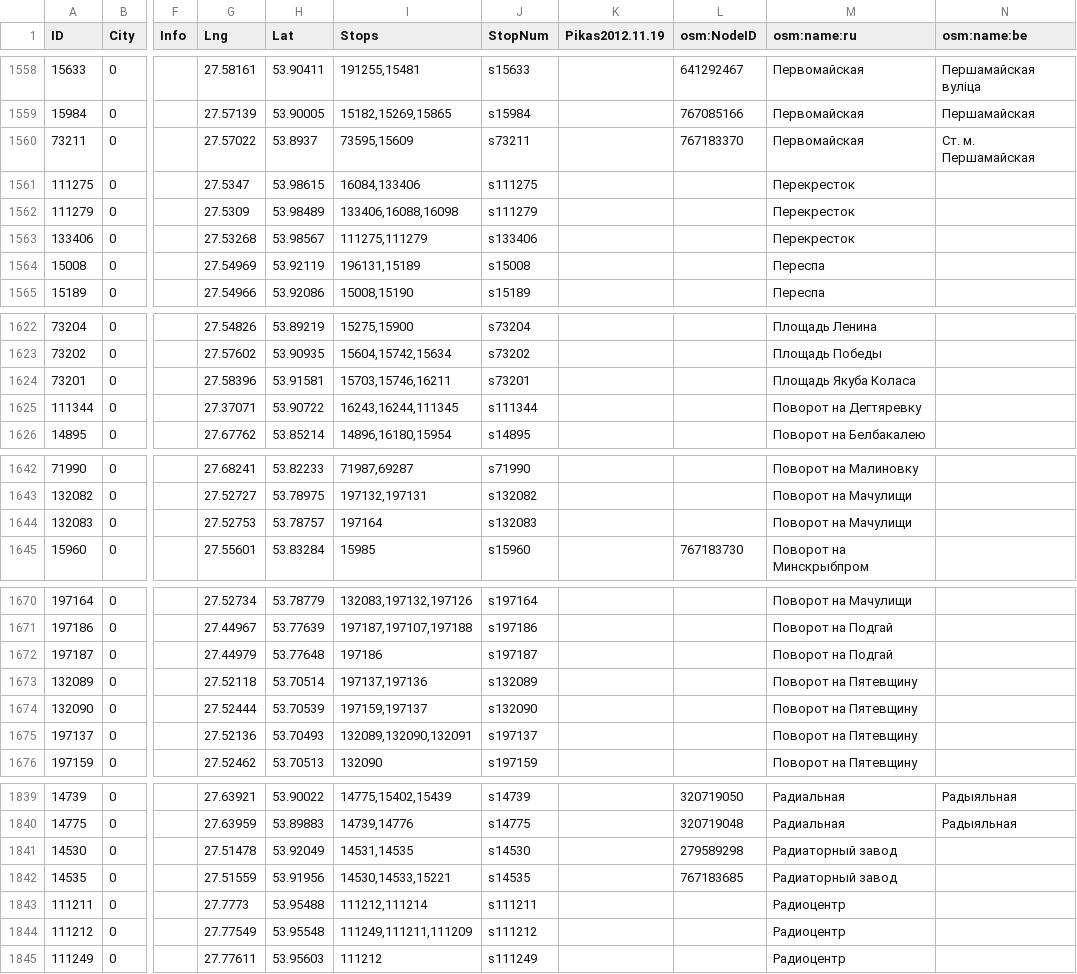
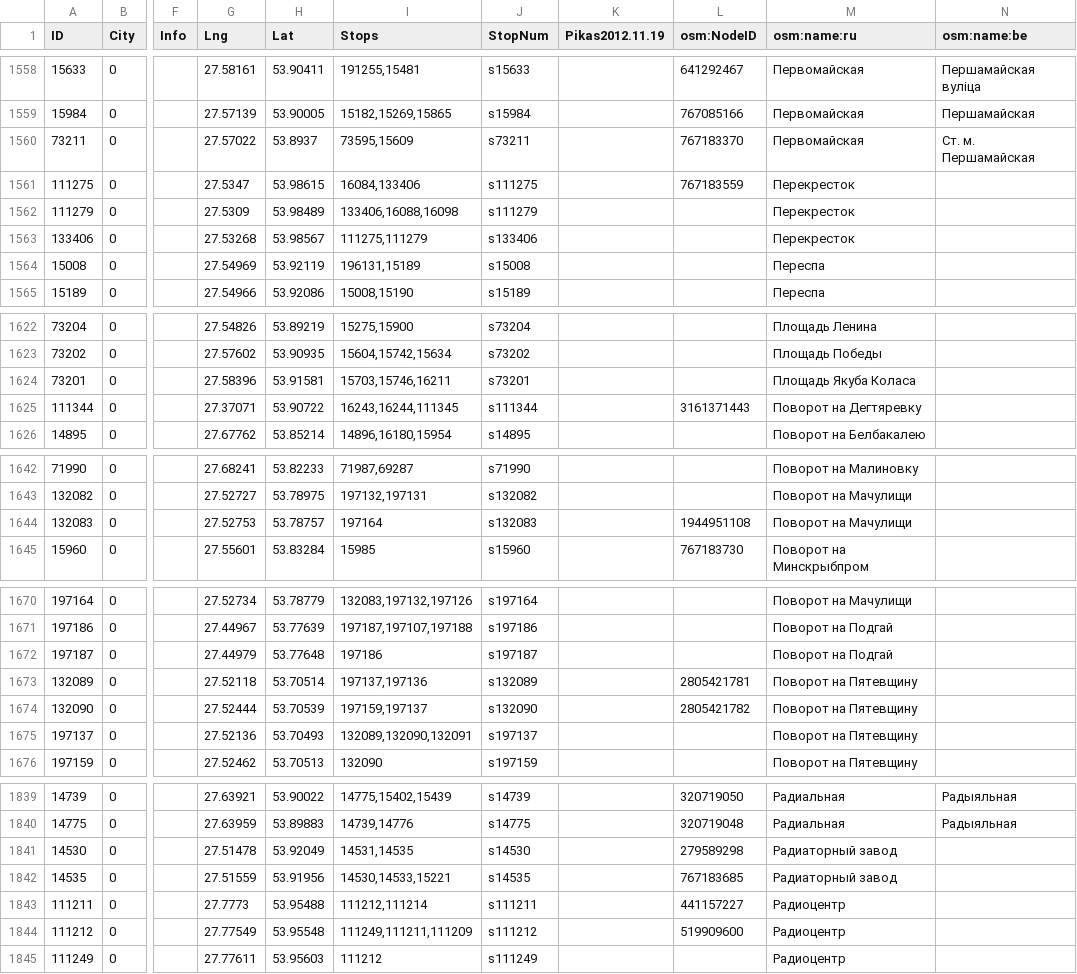
Before and after one commit to OsmBelarus/Databases, a CSV file: Minsktrans/0list.csv, drawn as a sheet; only a part is shown, gaps mark what is left out; the diff covers the shown part only; the diff names each change by its address in the sheet, - before the commit and + after, or states it on an @@ line.

Commit message:
Выпраўленьні па апошнім зьвесткам Мінсктрансу

```diff
--- a/Minsktrans/0list.csv
+++ b/Minsktrans/0list.csv
-L1561 (osm:NodeID): (empty)
+L1561 (osm:NodeID): 767183559
-L1625 (osm:NodeID): (empty)
+L1625 (osm:NodeID): 3161371443
-L1644 (osm:NodeID): (empty)
+L1644 (osm:NodeID): 1944951108
-L1673 (osm:NodeID): (empty)
+L1673 (osm:NodeID): 2805421781
-L1674 (osm:NodeID): (empty)
+L1674 (osm:NodeID): 2805421782
-L1843 (osm:NodeID): (empty)
+L1843 (osm:NodeID): 441157227
-L1844 (osm:NodeID): (empty)
+L1844 (osm:NodeID): 519909600
```
Also changed, not shown: 23 edited cells elsewhere in this file.
